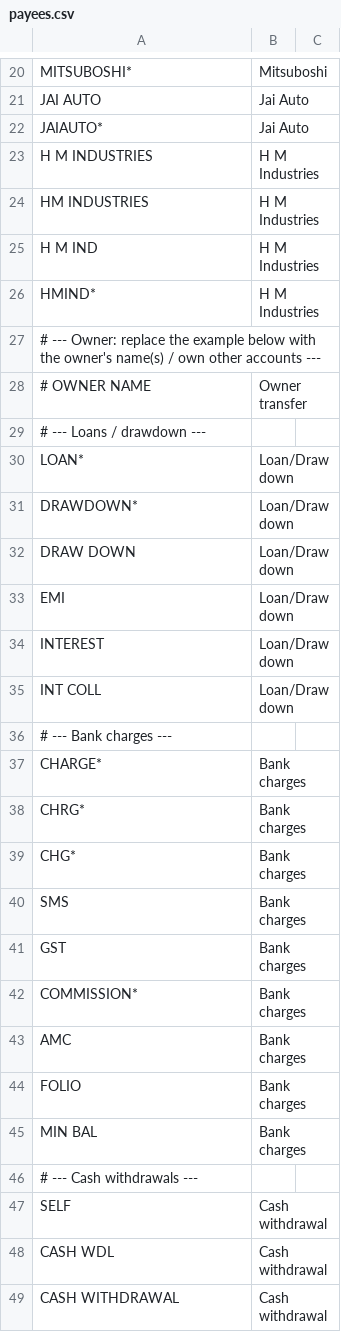
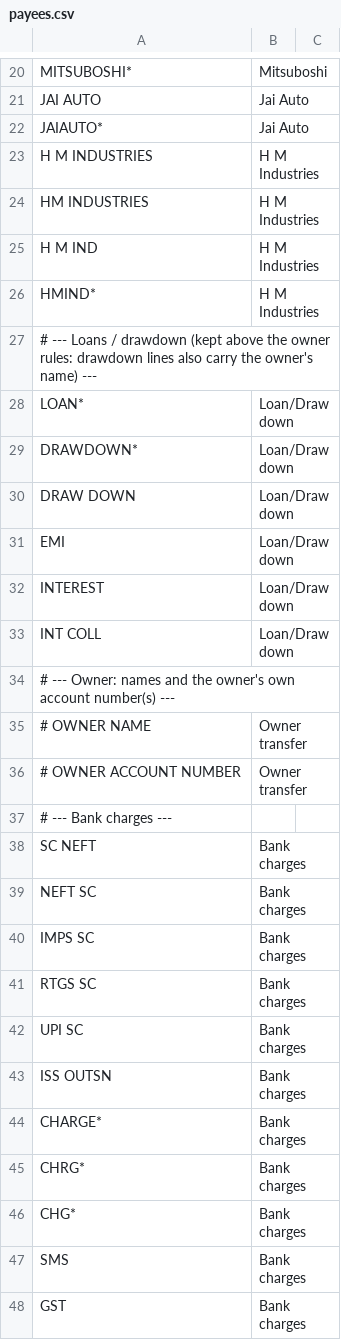
Before and after one commit to 7STARSEVEN/starseven, a CSV file: canara-passbook-report/payees.csv, drawn as a sheet; only a part is shown, gaps mark what is left out; the shorter side is filled out with more unchanged rows.

```diff
--- a/canara-passbook-report/payees.csv
+++ b/canara-passbook-report/payees.csv
@@ -26,5 +26,3 @@ H M IND,H M Industries
 HMIND*,H M Industries
-# --- Owner: replace the example below with the owner's name(s) / own other accounts ---
-# OWNER NAME,Owner transfer
-# --- Loans / drawdown ---
+# --- Loans / drawdown (kept above the owner rules: drawdown lines also carry the owner's name) ---
 LOAN*,Loan/Drawdown
@@ -35,3 +33,12 @@ INTEREST,Loan/Drawdown
 INT COLL,Loan/Drawdown
+# --- Owner: names and the owner's own account number(s) ---
+# OWNER NAME,Owner transfer
+# OWNER ACCOUNT NUMBER,Owner transfer
 # --- Bank charges ---
+SC NEFT,Bank charges
+NEFT SC,Bank charges
+IMPS SC,Bank charges
+RTGS SC,Bank charges
+UPI SC,Bank charges
+ISS OUTSN,Bank charges
 CHARGE*,Bank charges
```
Also changed, not shown: 2 other files.
